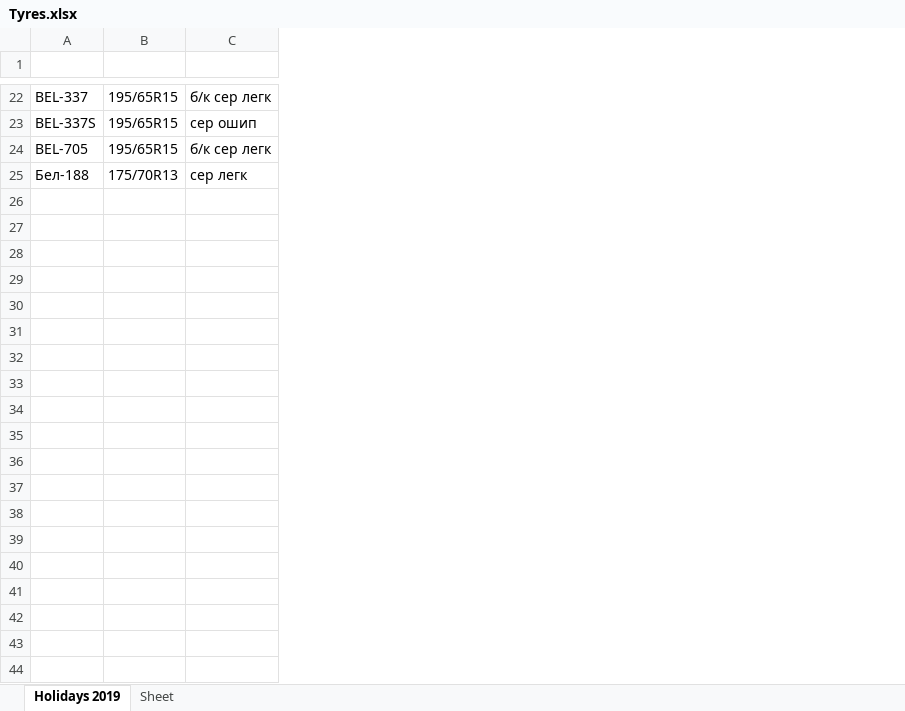
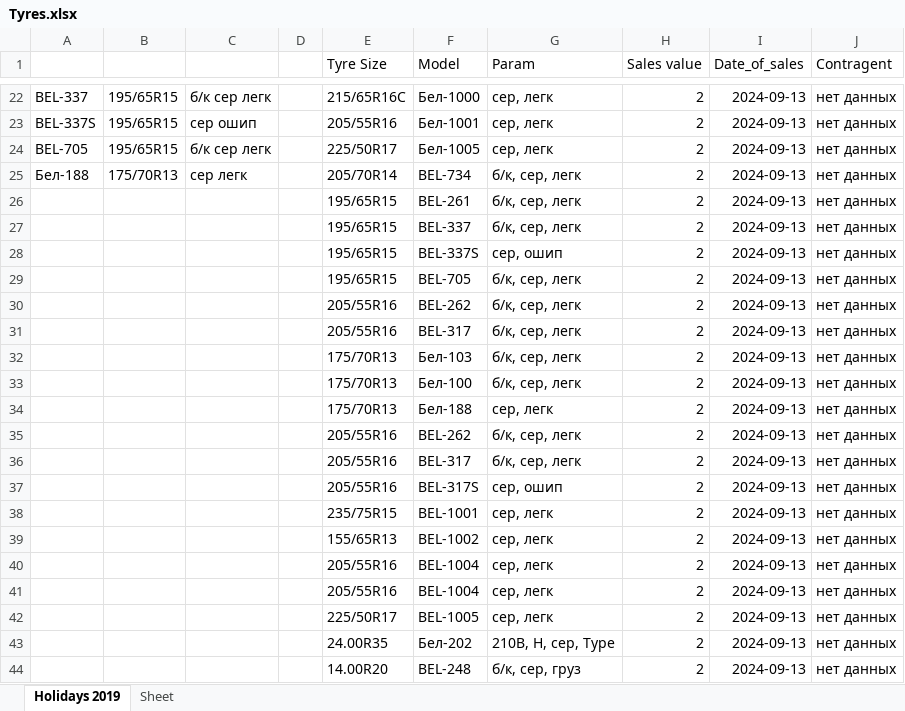
Before and after one commit to club11/TyreSellManagment, an Excel workbook: src/Tyres.xlsx, sheet Holidays 2019, drawn as a sheet; only a part is shown, gaps mark what is left out; values as stored, in another font and other column widths than the file's, no borders; the diff covers the shown part only; the diff names each change by its address in the sheet, - before the commit and + after, or states it on an @@ line.

```diff
--- a/src/Tyres.xlsx (sheet Holidays 2019)
+++ b/src/Tyres.xlsx (sheet Holidays 2019)
+column D, empty
+column E (Tyre Size), rows 22-25: 215/65R16C | 205/55R16 | 225/50R17 | 205/70R14
+column F (Model), rows 22-25: Бел-1000 | Бел-1001 | Бел-1005 | BEL-734
+column G (Param), rows 22-25: сер, легк | сер, легк | сер, легк | б/к, сер, легк
+column H (Sales value), rows 22-25: all 2
+column I (Date_of_sales), rows 22-25: all 2024-09-13
+column J (Contragent), rows 22-25: all нет данных
-row 1: (empty)
+row 1:  |  |  |  | Tyre Size | Model | Param | Sales value | Date_of_sales | Contragent
+row 26:  |  |  |  | 195/65R15 | BEL-261 | б/к, сер, легк | 2 | 2024-09-13 | нет данных
+row 27:  |  |  |  | 195/65R15 | BEL-337 | б/к, сер, легк | 2 | 2024-09-13 | нет данных
+row 28:  |  |  |  | 195/65R15 | BEL-337S | сер, ошип | 2 | 2024-09-13 | нет данных
+row 29:  |  |  |  | 195/65R15 | BEL-705 | б/к, сер, легк | 2 | 2024-09-13 | нет данных
+row 30:  |  |  |  | 205/55R16 | BEL-262 | б/к, сер, легк | 2 | 2024-09-13 | нет данных
+row 31:  |  |  |  | 205/55R16 | BEL-317 | б/к, сер, легк | 2 | 2024-09-13 | нет данных
+row 32:  |  |  |  | 175/70R13 | Бел-103 | б/к, сер, легк | 2 | 2024-09-13 | нет данных
+row 33:  |  |  |  | 175/70R13 | Бел-100 | б/к, сер, легк | 2 | 2024-09-13 | нет данных
+row 34:  |  |  |  | 175/70R13 | Бел-188 | сер, легк | 2 | 2024-09-13 | нет данных
+row 35:  |  |  |  | 205/55R16 | BEL-262 | б/к, сер, легк | 2 | 2024-09-13 | нет данных
+row 36:  |  |  |  | 205/55R16 | BEL-317 | б/к, сер, легк | 2 | 2024-09-13 | нет данных
+row 37:  |  |  |  | 205/55R16 | BEL-317S | сер, ошип | 2 | 2024-09-13 | нет данных
+row 38:  |  |  |  | 235/75R15 | BEL-1001 | сер, легк | 2 | 2024-09-13 | нет данных
+row 39:  |  |  |  | 155/65R13 | BEL-1002 | сер, легк | 2 | 2024-09-13 | нет данных
+row 40:  |  |  |  | 205/55R16 | BEL-1004 | сер, легк | 2 | 2024-09-13 | нет данных
+row 41:  |  |  |  | 205/55R16 | BEL-1004 | сер, легк | 2 | 2024-09-13 | нет данных
+row 42:  |  |  |  | 225/50R17 | BEL-1005 | сер, легк | 2 | 2024-09-13 | нет данных
+row 43:  |  |  |  | 24.00R35 | Бел-202 | 210B, H, сер, Type | 2 | 2024-09-13 | нет данных
+row 44:  |  |  |  | 14.00R20 | BEL-248 | б/к, сер, груз | 2 | 2024-09-13 | нет данных
```
Also changed, not shown: 23 added rows elsewhere in this sheet, 5 other files.
